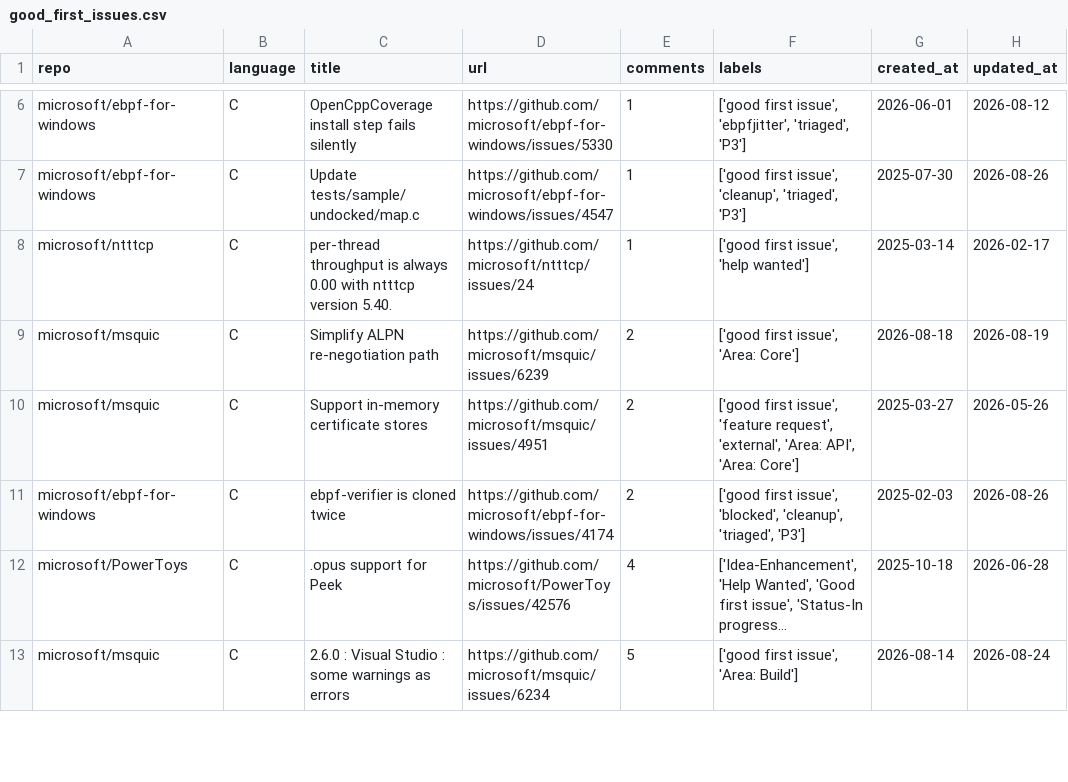
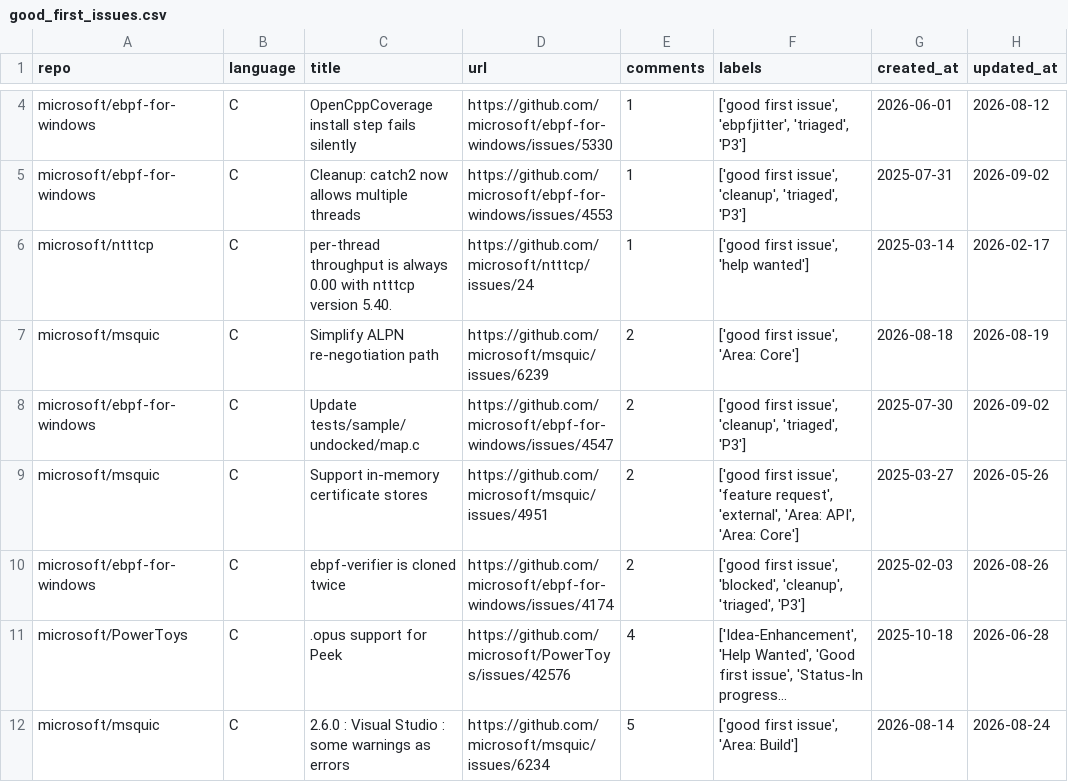
Before and after one commit to drkrillo/good-first-issues, a CSV file: good_first_issues.csv, drawn as a sheet; only a part is shown, gaps mark what is left out; long unchanged cells end in …; addresses are those after the commit; the diff covers the shown part only; the diff names each change by its address in the sheet, - before the commit and + after, or states it on an @@ line.

```diff
--- a/good_first_issues.csv
+++ b/good_first_issues.csv
-C5 (title): Update tests/sample/undocked/map.c
+C5 (title): Cleanup: catch2 now allows multiple threads
-D5 (url): https://github.com/microsoft/ebpf-for-windows/issues/4547
+D5 (url): https://github.com/microsoft/ebpf-for-windows/issues/4553
-G5 (created_at): 2025-07-30
+G5 (created_at): 2025-07-31
-H5 (updated_at): 2026-08-26
+H5 (updated_at): 2026-09-02
+row 8: microsoft/ebpf-for-windows | C | Update tests/sample/undocked/map.c | https://github.com/microsoft/ebpf-for-windows/issues/4547 | 2 | ['good first issue', 'cleanup', 'triaged', 'P3'] | 2025-07-30 | 2026-09-02
```
Also changed, not shown: 9 added rows, 11 removed rows and 5 edited cells elsewhere in this file, 1 other file.
